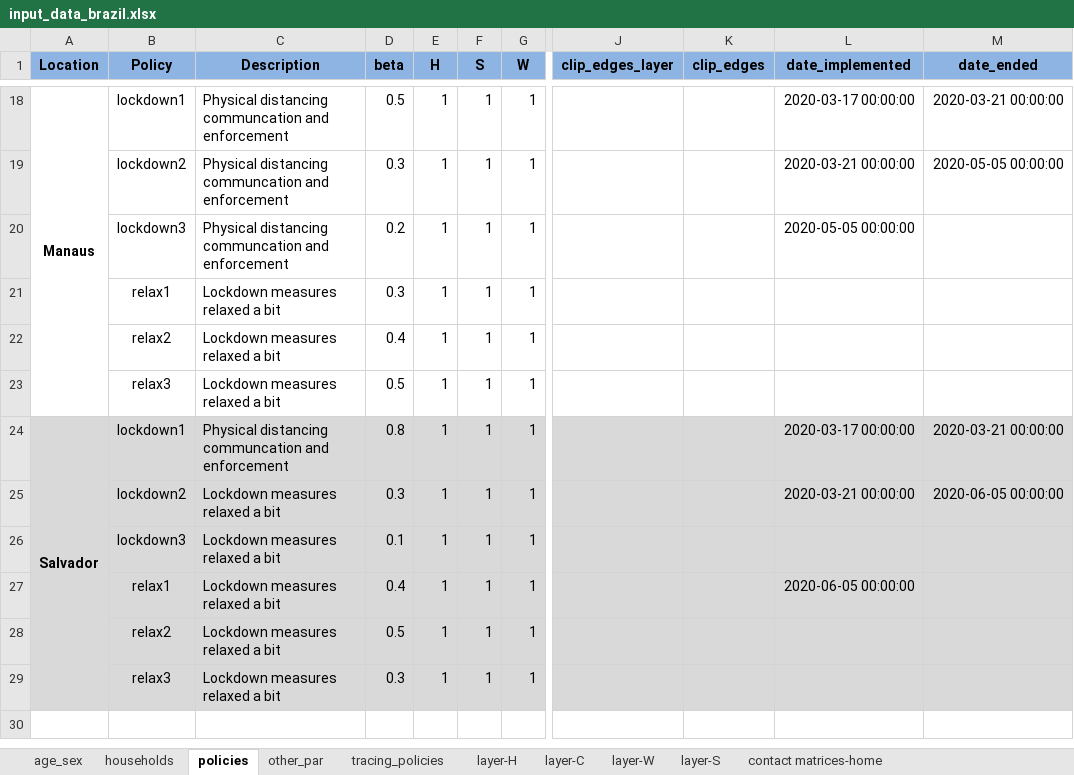
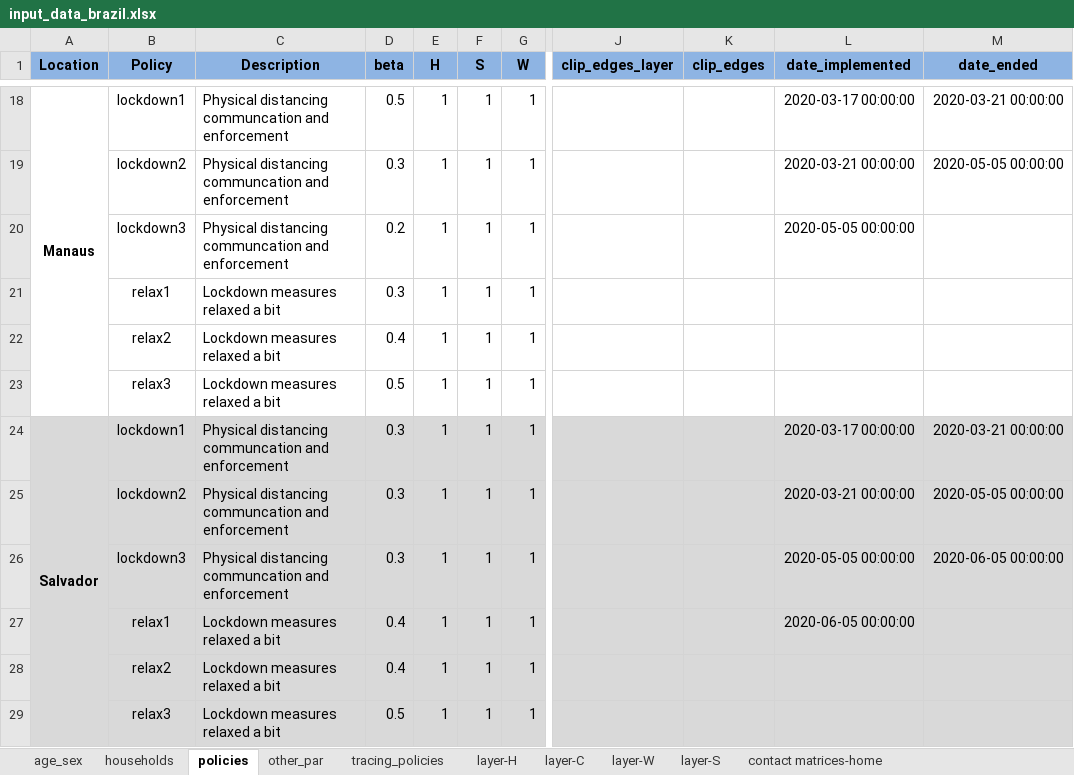
Before and after one commit to brain-modelling-group/covasim-qld-model, an Excel workbook: data/input_data_brazil.xlsx, sheet policies, drawn as a sheet; only a part is shown, gaps mark what is left out; values as stored, in another font and other column widths than the file's, no borders; the diff names each change by its address in the sheet, - before the commit and + after, or states it on an @@ line.

Commit message:
update Brazil
Rio, Manaus, SP, Salvador (needs more calibrating), Fortaleza

```diff
--- a/data/input_data_brazil.xlsx (sheet policies)
+++ b/data/input_data_brazil.xlsx (sheet policies)
-D24 (beta): 0.8
+D24 (beta): 0.3
-C25:C26 (Description): Lockdown measures relaxed a bit
+C25:C26 (Description): Physical distancing communcation and enforcement
-M25 (date_ended): 2020-06-05 00:00:00
+M25 (date_ended): 2020-05-05 00:00:00
-D26 (beta): 0.1
+D26 (beta): 0.3
-L26 (date_implemented): (empty)
+L26 (date_implemented): 2020-05-05 00:00:00
-M26 (date_ended): (empty)
+M26 (date_ended): 2020-06-05 00:00:00
-D28 (beta): 0.5
+D28 (beta): 0.4
-D29 (beta): 0.3
+D29 (beta): 0.5
```
Also changed, not shown: sheet other_par, data/input_data_US_nash.xlsx, 12 other files.
